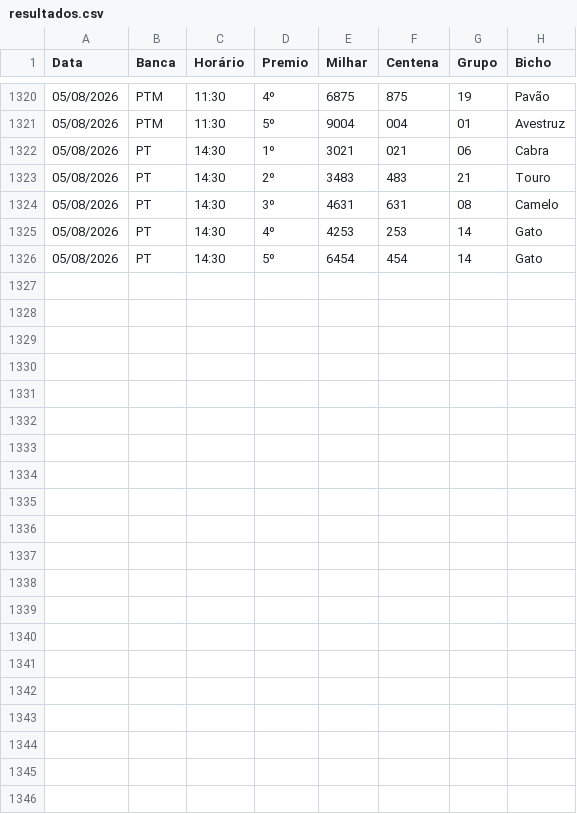
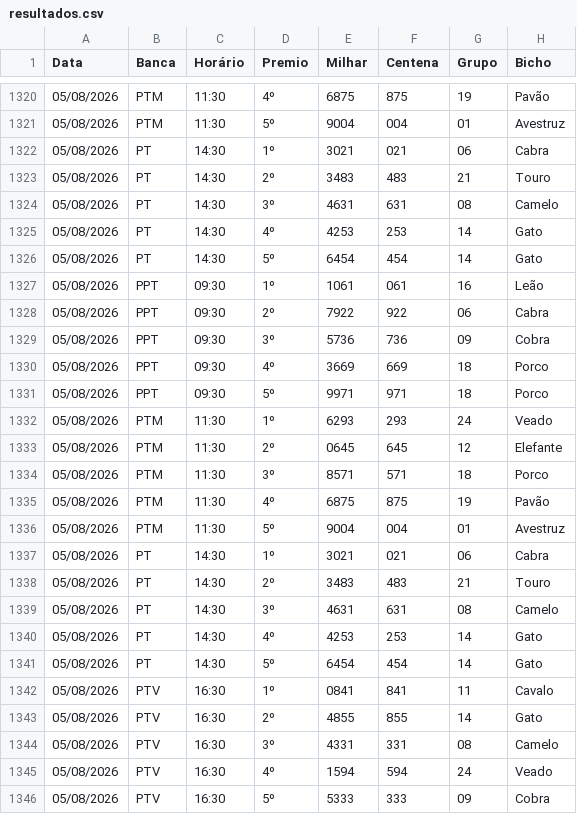
Before and after one commit to Anibalduarte-web/FERA_DA_SORTE, a CSV file: resultados.csv, drawn as a sheet; only a part is shown, gaps mark what is left out; the diff names each change by its address in the sheet, - before the commit and + after, or states it on an @@ line.

```diff
--- a/resultados.csv
+++ b/resultados.csv
+row 1327: 05/08/2026 | PPT | 09:30 | 1º | 1061 | 061 | 16 | Leão
+row 1328: 05/08/2026 | PPT | 09:30 | 2º | 7922 | 922 | 06 | Cabra
+row 1329: 05/08/2026 | PPT | 09:30 | 3º | 5736 | 736 | 09 | Cobra
+row 1330: 05/08/2026 | PPT | 09:30 | 4º | 3669 | 669 | 18 | Porco
+row 1331: 05/08/2026 | PPT | 09:30 | 5º | 9971 | 971 | 18 | Porco
+row 1332: 05/08/2026 | PTM | 11:30 | 1º | 6293 | 293 | 24 | Veado
+row 1333: 05/08/2026 | PTM | 11:30 | 2º | 0645 | 645 | 12 | Elefante
+row 1334: 05/08/2026 | PTM | 11:30 | 3º | 8571 | 571 | 18 | Porco
+row 1335: 05/08/2026 | PTM | 11:30 | 4º | 6875 | 875 | 19 | Pavão
+row 1336: 05/08/2026 | PTM | 11:30 | 5º | 9004 | 004 | 01 | Avestruz
+row 1337: 05/08/2026 | PT | 14:30 | 1º | 3021 | 021 | 06 | Cabra
+row 1338: 05/08/2026 | PT | 14:30 | 2º | 3483 | 483 | 21 | Touro
+row 1339: 05/08/2026 | PT | 14:30 | 3º | 4631 | 631 | 08 | Camelo
+row 1340: 05/08/2026 | PT | 14:30 | 4º | 4253 | 253 | 14 | Gato
+row 1341: 05/08/2026 | PT | 14:30 | 5º | 6454 | 454 | 14 | Gato
+row 1342: 05/08/2026 | PTV | 16:30 | 1º | 0841 | 841 | 11 | Cavalo
+row 1343: 05/08/2026 | PTV | 16:30 | 2º | 4855 | 855 | 14 | Gato
+row 1344: 05/08/2026 | PTV | 16:30 | 3º | 4331 | 331 | 08 | Camelo
+row 1345: 05/08/2026 | PTV | 16:30 | 4º | 1594 | 594 | 24 | Veado
+row 1346: 05/08/2026 | PTV | 16:30 | 5º | 5333 | 333 | 09 | Cobra
```
Also changed, not shown: 1 other file.
